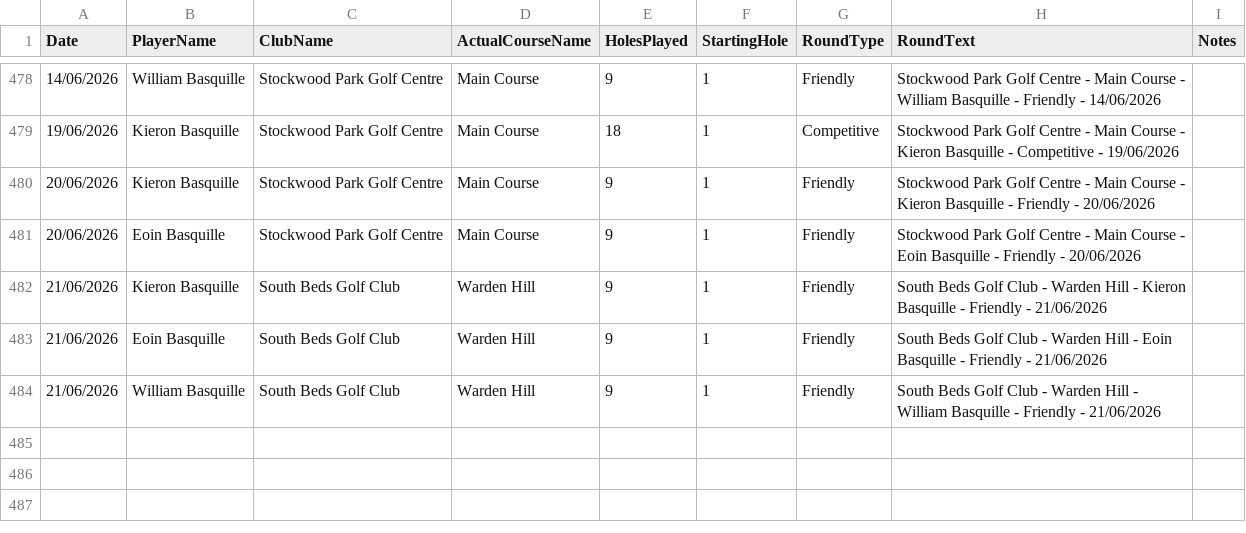
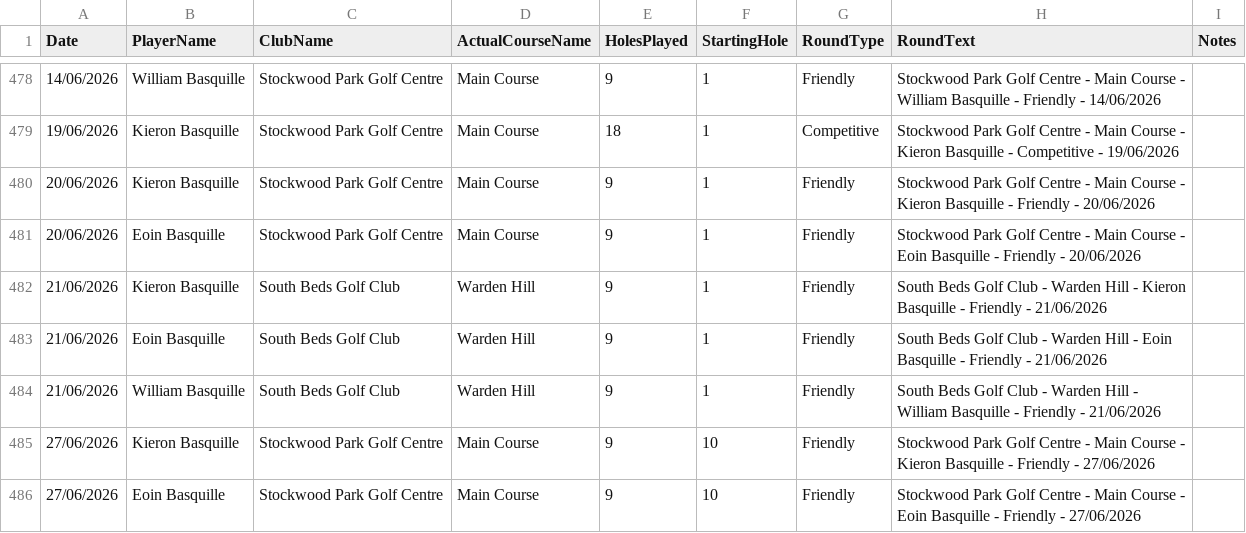
Before and after one commit to blumunki/GolfTrackerApp, a CSV file: GolfTrackerApp.Web/Data/Rounds.csv, drawn as a sheet; only a part is shown, gaps mark what is left out.

```diff
--- a/GolfTrackerApp.Web/Data/Rounds.csv
+++ b/GolfTrackerApp.Web/Data/Rounds.csv
@@ -484 +484,3 @@ Date ,PlayerName,ClubName,ActualCourseName,HolesPlayed,StartingHole,RoundType,Ro
 21/06/2026,William Basquille,South Beds Golf Club,Warden Hill,9,1,Friendly,South Beds Golf Club - Warden Hill - William Basquille - Friendly - 21/06/2026,
+27/06/2026,Kieron Basquille,Stockwood Park Golf Centre,Main Course,9,10,Friendly,Stockwood Park Golf Centre - Main Course - Kieron Basquille - Friendly - 27/06/2026,
+27/06/2026,Eoin Basquille,Stockwood Park Golf Centre,Main Course,9,10,Friendly,Stockwood Park Golf Centre - Main Course - Eoin Basquille - Friendly - 27/06/2026,
```
Also changed, not shown: GolfTrackerApp.Web/Data/Scores.csv.
